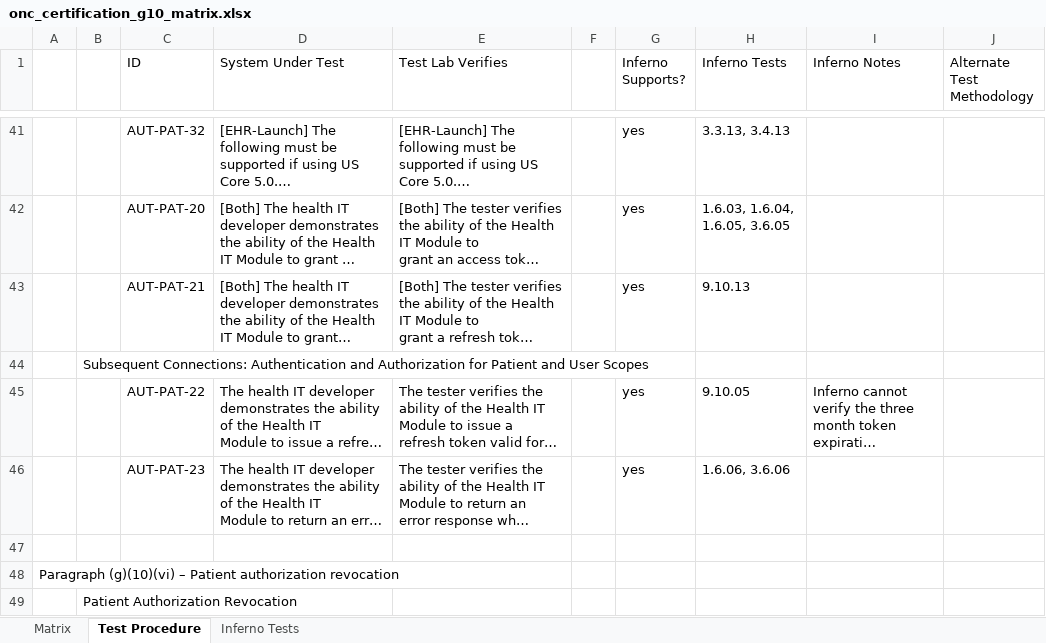
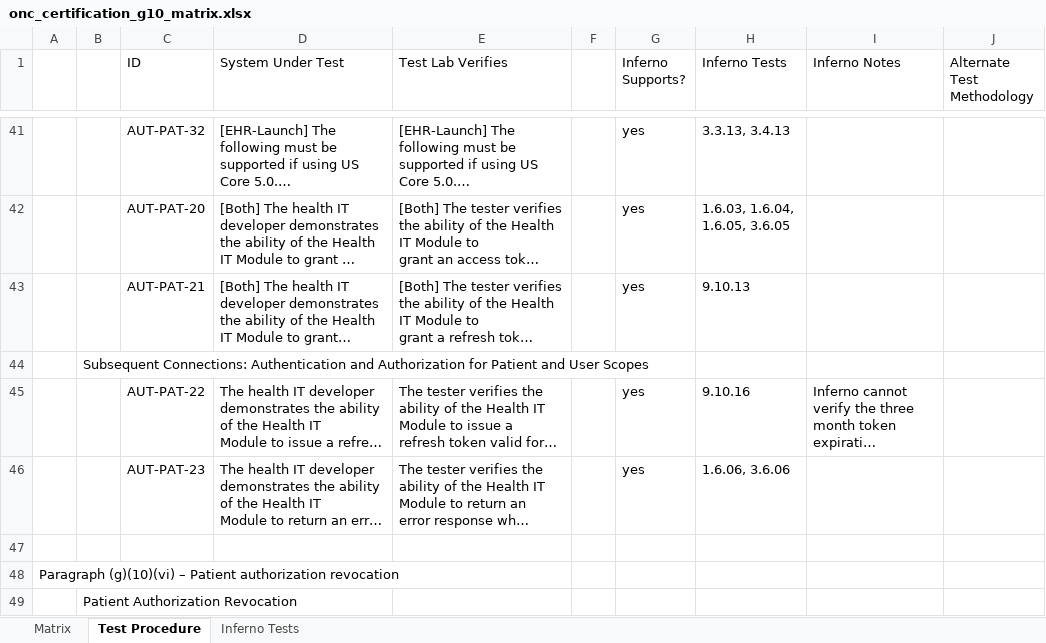
Before and after one commit to onc-healthit/onc-certification-g10-test-kit, an Excel workbook: onc_certification_g10_matrix.xlsx, sheet Test Procedure, drawn as a sheet; only a part is shown, gaps mark what is left out; long unchanged cells end in …; values as stored, in another font and other column widths than the file's, no borders; the diff names each change by its address in the sheet, - before the commit and + after, or states it on an @@ line.

```diff
--- a/onc_certification_g10_matrix.xlsx (sheet Test Procedure)
+++ b/onc_certification_g10_matrix.xlsx (sheet Test Procedure)
-H45 (Inferno Tests): 9.10.05
+H45 (Inferno Tests): 9.10.16
```
Also changed, not shown: sheet Inferno Tests, sheet Matrix.
